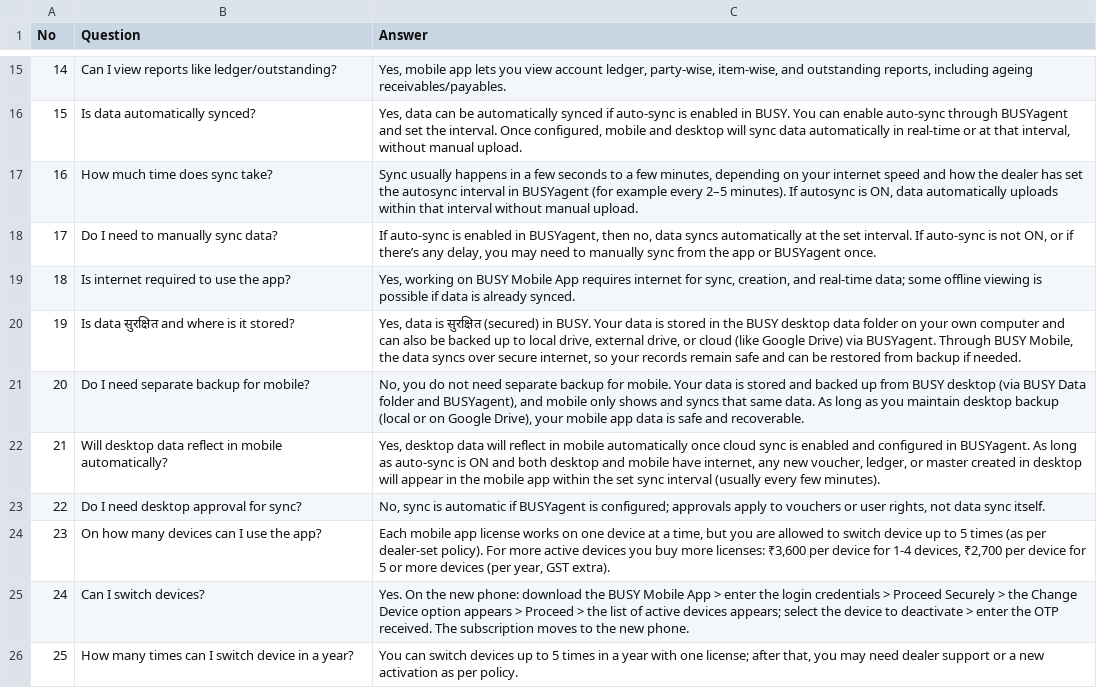
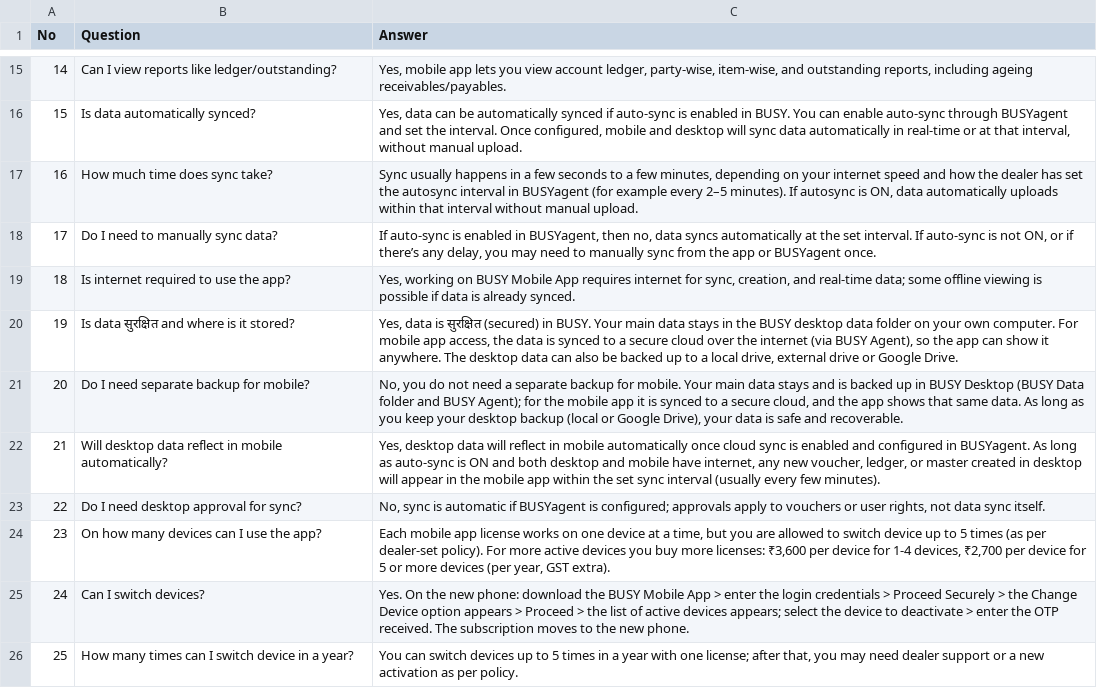
Before and after one commit to sg161225/call-analyzer, a CSV file: config/faqs/Mobile App.csv, drawn as a sheet; only a part is shown, gaps mark what is left out.

```diff
--- a/config/faqs/Mobile App.csv
+++ b/config/faqs/Mobile App.csv
@@ -19,4 +19,4 @@
 18,Is internet required to use the app?,"Yes, working on BUSY Mobile App requires internet for sync, creation, and real‑time data; some offline viewing is possible if data is already synced."
-19,Is data सुरक्षित and where is it stored?,"Yes, data is सुरक्षित (secured) in BUSY. Your data is stored in the BUSY desktop data folder on your own computer and can also be backed up to local drive, external drive, or cloud (like Google Drive) via BUSYagent. Through BUSY Mobile, the data syncs over secure internet, so your records remain safe and can be restored from backup if needed."
-20,Do I need separate backup for mobile?,"No, you do not need separate backup for mobile. Your data is stored and backed up from BUSY desktop (via BUSY Data folder and BUSYagent), and mobile only shows and syncs that same data. As long as you maintain desktop backup (local or on Google Drive), your mobile app data is safe and recoverable."
+19,Is data सुरक्षित and where is it stored?,"Yes, data is सुरक्षित (secured) in BUSY. Your main data stays in the BUSY desktop data folder on your own computer. For mobile app access, the data is synced to a secure cloud over the internet (via BUSY Agent), so the app can show it anywhere. The desktop data can also be backed up to a local drive, external drive or Google Drive."
+20,Do I need separate backup for mobile?,"No, you do not need a separate backup for mobile. Your main data stays and is backed up in BUSY Desktop (BUSY Data folder and BUSY Agent); for the mobile app it is synced to a secure cloud, and the app shows that same data. As long as you keep your desktop backup (local or Google Drive), your data is safe and recoverable."
 21,Will desktop data reflect in mobile automatically?,"Yes, desktop data will reflect in mobile automatically once cloud sync is enabled and configured in BUSYagent. As long as auto‑sync is ON and both desktop and mobile have internet, any new voucher, ledger, or master created in desktop will appear in the mobile app within the set sync interval (usually every few minutes)."
```
Also changed, not shown: 6 other files.
